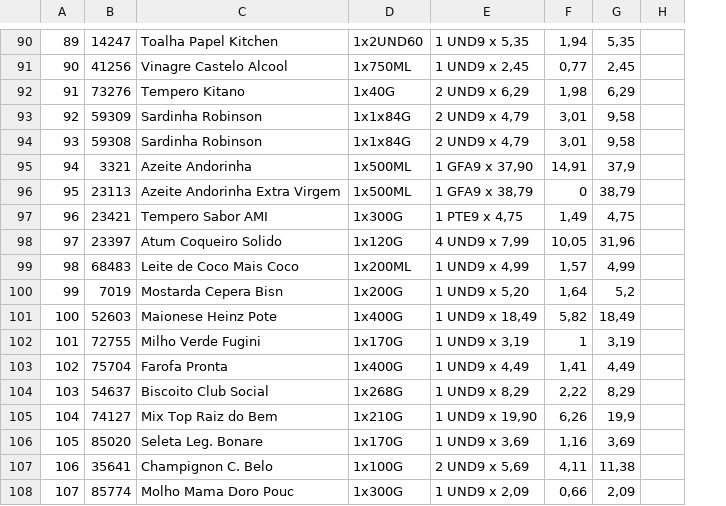
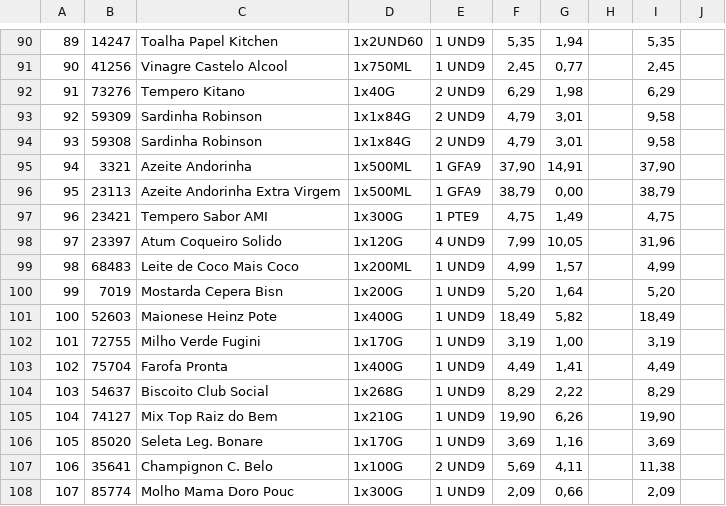
Before and after one commit to N1koDev/SuperMarketDB, a CSV file: Spreadsheets/GopiuvaAtacadao_Extrato_No-030435.csv, drawn as a sheet; only a part is shown, gaps mark what is left out; removed rows and columns are numbered as before the commit, all else as after; the diff covers the shown part only; the diff names each change by its address in the sheet, - before the commit and + after, or states it on an @@ line.

```diff
--- a/Spreadsheets/GopiuvaAtacadao_Extrato_No-030435.csv
+++ b/Spreadsheets/GopiuvaAtacadao_Extrato_No-030435.csv
-column E, rows 90-108: 1 UND9 x 5,35 | 1 UND9 x 2,45 | 2 UND9 x 6,29 | 2 UND9 x 4,79 | 2 UND9 x 4,79 | 1 GFA9 x 37,90 | 1 GFA9 x 38,79 | 1 PTE9 x 4,75 | 4 UND9 x 7,99 | 1 UND9 x 4,99 | 1 UND9 x 5,20 | 1 UND9 x 18,49 | 1 UND9 x 3,19 | 1 UND9 x 4,49 | 1 UND9 x 8,29 | 1 UND9 x 19,90 | 1 UND9 x 3,69 | 2 UND9 x 5,69 | 1 UND9 x 2,09
+column E, rows 90-108: 1 UND9 | 1 UND9 | 2 UND9 | 2 UND9 | 2 UND9 | 1 GFA9 | 1 GFA9 | 1 PTE9 | 4 UND9 | 1 UND9 | 1 UND9 | 1 UND9 | 1 UND9 | 1 UND9 | 1 UND9 | 1 UND9 | 1 UND9 | 2 UND9 | 1 UND9
+column F, rows 90-108: 5,35 | 2,45 | 6,29 | 4,79 | 4,79 | 37,90 | 38,79 | 4,75 | 7,99 | 4,99 | 5,20 | 18,49 | 3,19 | 4,49 | 8,29 | 19,90 | 3,69 | 5,69 | 2,09
+column H, empty
-I95: 37,9
+I95: 37,90
-G96: 0
+G96: 0,00
-I100: 5,2
+I100: 5,20
-G102: 1
+G102: 1,00
-I105: 19,9
+I105: 19,90
```
Also changed, not shown: 1 added row, 6 removed rows and 53 edited cells elsewhere in this file.
